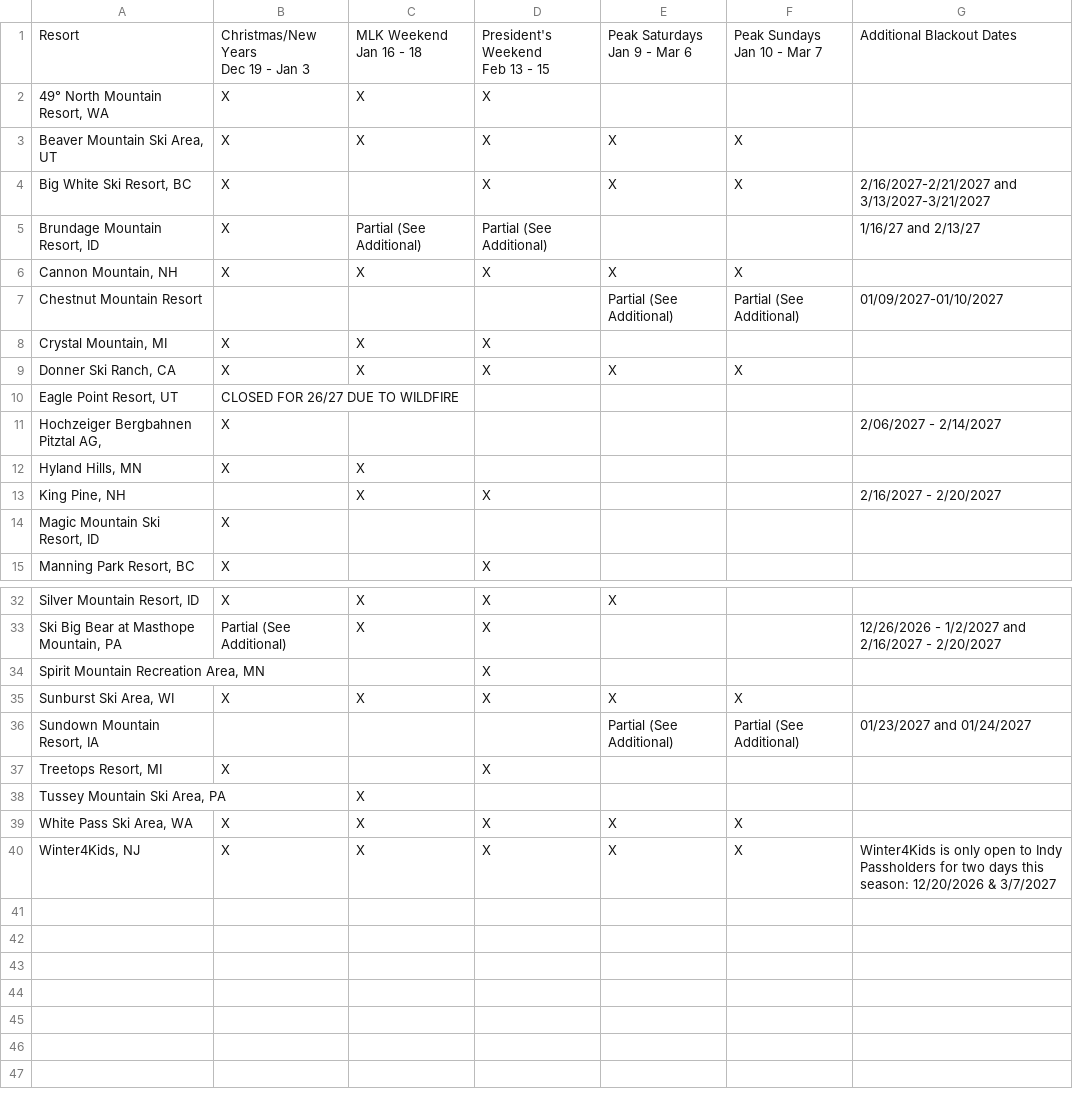
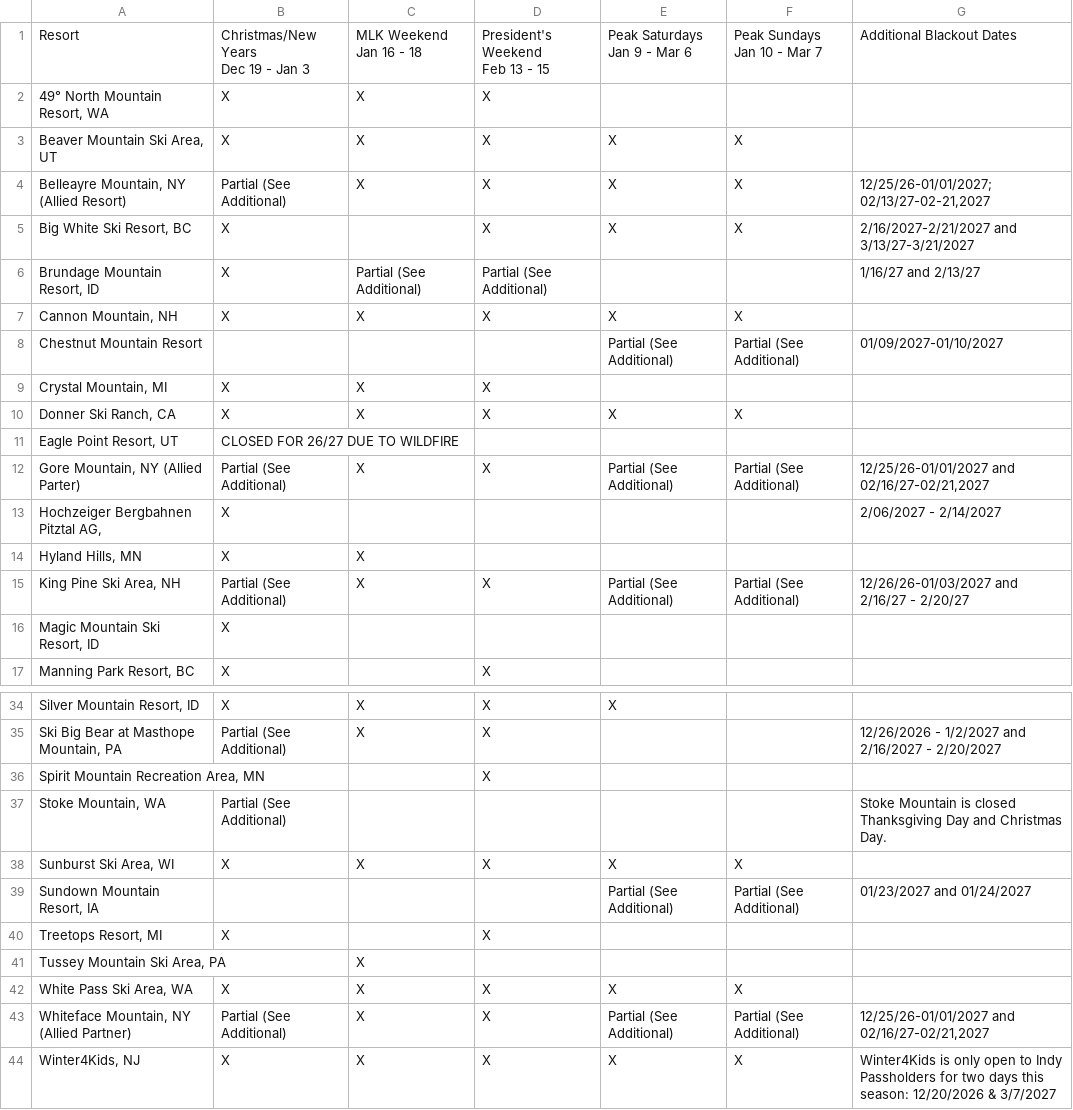
Before and after one commit to jonathanstelman/indy-explorer, a CSV file: data/blackout_dates_raw.csv, drawn as a sheet; only a part is shown, gaps mark what is left out.

```diff
--- a/data/blackout_dates_raw.csv
+++ b/data/blackout_dates_raw.csv
@@ -8,3 +8,4 @@ Resort,"Christmas/New Years
 "Beaver Mountain Ski Area, UT",X,X,X,X,X,
-"Big White Ski Resort, BC",X,,X,X,X,2/16/2027-2/21/2027  and 3/13/2027-3/21/2027
+"Belleayre Mountain, NY (Allied Resort)",Partial (See Additional),X,X,X,X,"12/25/26-01/01/2027; 02/13/27-02-21,2027"
+"Big White Ski Resort, BC",X,,X,X,X,2/16/2027-2/21/2027  and 3/13/27-3/21/2027
 "Brundage Mountain Resort, ID",X,Partial (See Additional),Partial (See Additional),,,1/16/27 and 2/13/27
@@ -15,5 +16,6 @@ Chestnut Mountain Resort,,,,Partial (See Additional),Partial (See Additional),01
 "Eagle Point Resort, UT",CLOSED FOR 26/27 DUE TO WILDFIRE,,,,,
+"Gore Mountain, NY (Allied Parter)",Partial (See Additional),X,X,Partial (See Additional),Partial (See Additional),"12/25/26-01/01/2027 and 02/16/27-02/21,2027"
 "Hochzeiger Bergbahnen Pitztal AG, ",X,,,,,2/06/2027 - 2/14/2027
 "Hyland Hills, MN",X,X,,,,
-"King Pine, NH",,X,X,,,2/16/2027 - 2/20/2027
+"King Pine Ski Area, NH",Partial (See Additional),X,X,Partial (See Additional),Partial (See Additional),12/26/26-01/03/2027 and 2/16/27 - 2/20/27
 "Magic Mountain Ski Resort, ID",X,,,,,
@@ -39,2 +41,3 @@ Chestnut Mountain Resort,,,,Partial (See Additional),Partial (See Additional),01
 "Spirit Mountain Recreation Area, MN",,,X,,,
+"Stoke Mountain, WA",Partial (See Additional),,,,,Stoke Mountain is closed Thanksgiving Day and Christmas Day.
 "Sunburst Ski Area, WI",X,X,X,X,X,
@@ -44,2 +47,3 @@ Chestnut Mountain Resort,,,,Partial (See Additional),Partial (See Additional),01
 "White Pass Ski Area, WA",X,X,X,X,X,
+"Whiteface Mountain, NY (Allied Partner)",Partial (See Additional),X,X,Partial (See Additional),Partial (See Additional),"12/25/26-01/01/2027 and 02/16/27-02/21,2027"
 "Winter4Kids, NJ ",X,X,X,X,X,Winter4Kids is only open to Indy Passholders for two days this season: 12/20/2026 & 3/7/2027
```
Also changed, not shown: data/ltt_dates_raw.csv, data/resort_id_map.csv, 10 other files.
